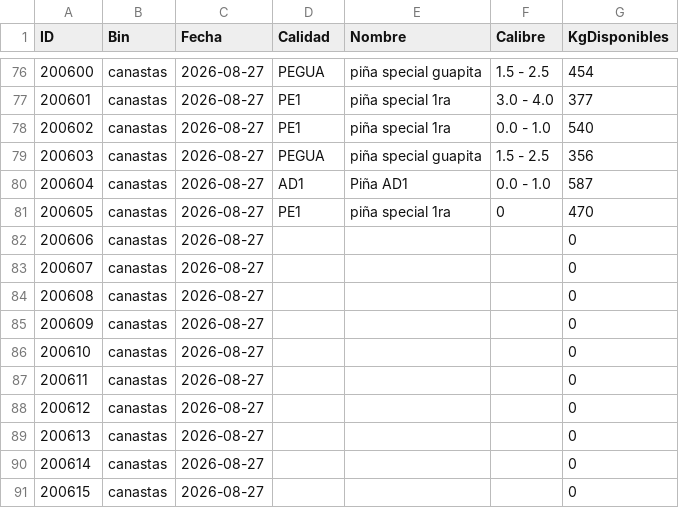
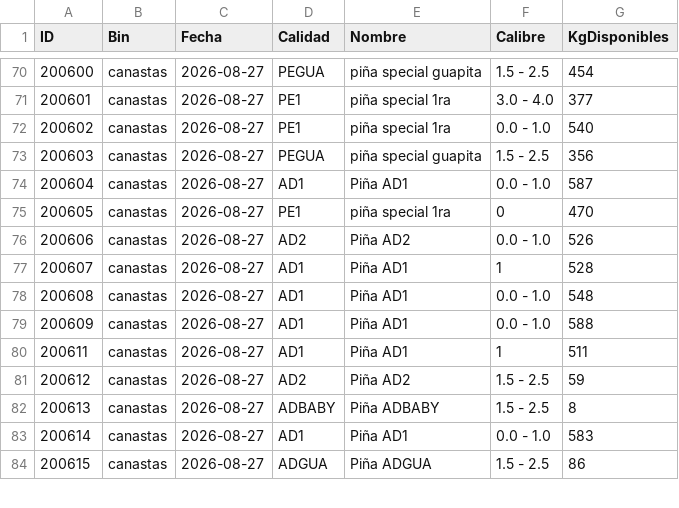
Before and after one commit to logisticaguapa-arch/inventario-fruta, a CSV file: inventario.csv, drawn as a sheet; only a part is shown, gaps mark what is left out; the diff covers the shown part only.

```diff
--- a/inventario.csv
+++ b/inventario.csv
@@ -81,11 +75,10 @@ ID,Bin,Fecha,Calidad,Nombre,Calibre,KgDisponibles
 200605,canastas,2026-08-27,PE1,piña special 1ra,0,470
-200606,canastas,2026-08-27,,,,0
-200607,canastas,2026-08-27,,,,0
-200608,canastas,2026-08-27,,,,0
-200609,canastas,2026-08-27,,,,0
-200610,canastas,2026-08-27,,,,0
-200611,canastas,2026-08-27,,,,0
-200612,canastas,2026-08-27,,,,0
-200613,canastas,2026-08-27,,,,0
-200614,canastas,2026-08-27,,,,0
-200615,canastas,2026-08-27,,,,0
+200606,canastas,2026-08-27,AD2,Piña AD2,0.0 - 1.0,526
+200607,canastas,2026-08-27,AD1,Piña AD1,1,528
+200608,canastas,2026-08-27,AD1,Piña AD1,0.0 - 1.0,548
+200609,canastas,2026-08-27,AD1,Piña AD1,0.0 - 1.0,588
+200611,canastas,2026-08-27,AD1,Piña AD1,1,511
+200612,canastas,2026-08-27,AD2,Piña AD2,1.5 - 2.5,59
+200613,canastas,2026-08-27,ADBABY,Piña ADBABY,1.5 - 2.5,8
+200614,canastas,2026-08-27,AD1,Piña AD1,0.0 - 1.0,583
+200615,canastas,2026-08-27,ADGUA,Piña ADGUA,1.5 - 2.5,86
```
Also changed, not shown: 6 removed rows and 45 edited cells elsewhere in this file, procesado.csv, 1 other file.
